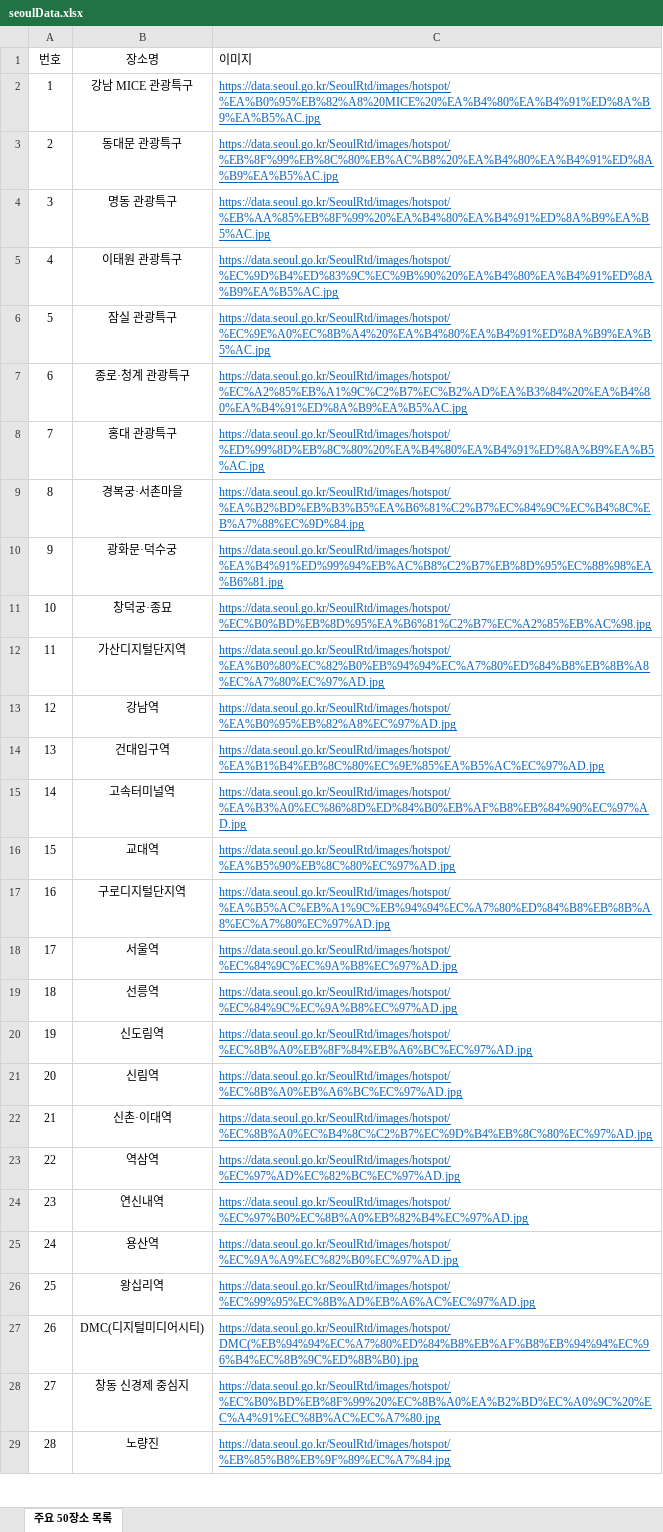
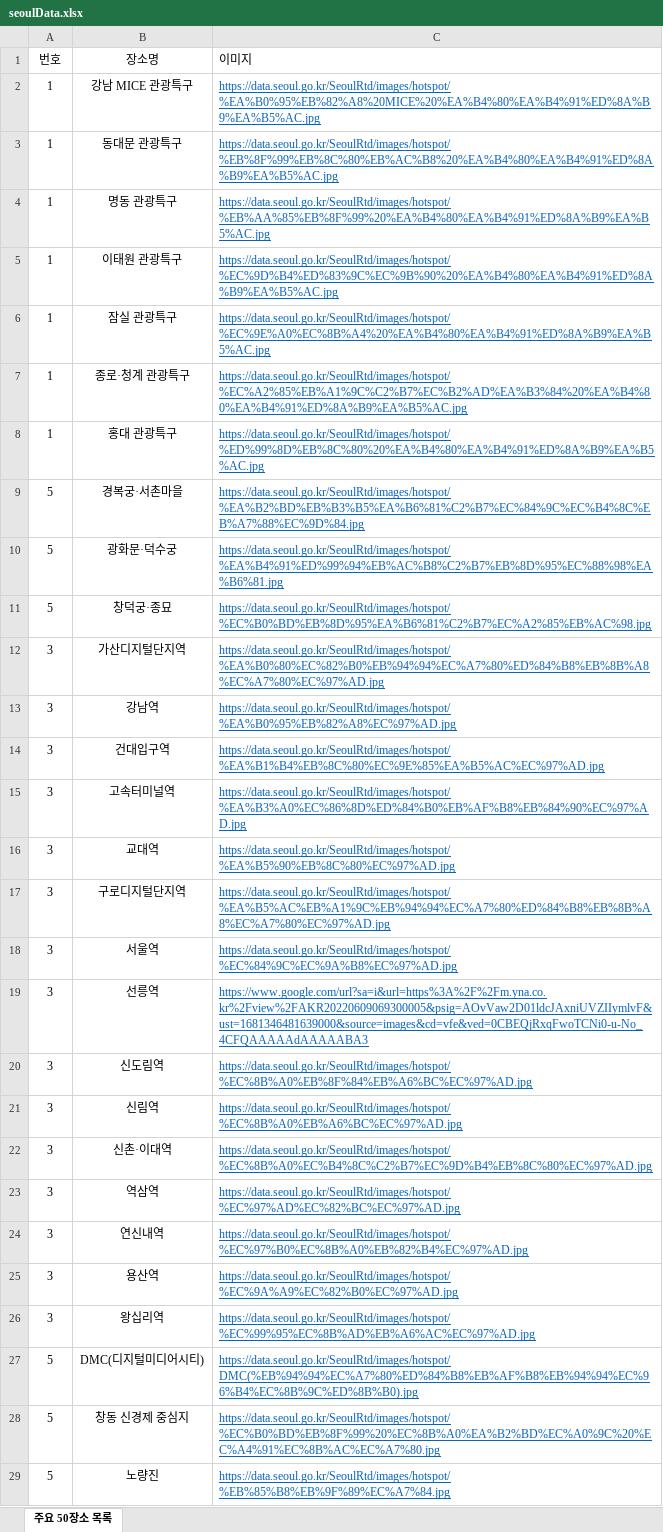
Before and after one commit to dbswp/2023_TEAM_project, an Excel workbook: server/seoulData.xlsx, sheet 주요 50장소 목록, drawn as a sheet; only a part is shown; values as stored, in another font and other column widths than the file's, no borders; the diff covers the shown part only; the diff names each change by its address in the sheet, - before the commit and + after, or states it on an @@ line.

```diff
--- a/server/seoulData.xlsx (sheet 주요 50장소 목록)
+++ b/server/seoulData.xlsx (sheet 주요 50장소 목록)
-A3 (번호): 2
+A3 (번호): 1
-A4 (번호): 3
+A4 (번호): 1
-A5 (번호): 4
+A5 (번호): 1
-A6 (번호): 5
+A6 (번호): 1
-A7 (번호): 6
+A7 (번호): 1
-A8 (번호): 7
+A8 (번호): 1
-A9 (번호): 8
+A9 (번호): 5
-A10 (번호): 9
+A10 (번호): 5
-A11 (번호): 10
+A11 (번호): 5
-A12 (번호): 11
+A12 (번호): 3
-A13 (번호): 12
+A13 (번호): 3
-A14 (번호): 13
+A14 (번호): 3
-A15 (번호): 14
+A15 (번호): 3
-A16 (번호): 15
+A16 (번호): 3
-A17 (번호): 16
+A17 (번호): 3
-A18 (번호): 17
+A18 (번호): 3
-A19 (번호): 18
+A19 (번호): 3
-C19 (이미지): https://data.seoul.go.kr/SeoulRtd/images/hotspot/%EC%84%9C%EC%9A%B8%EC%97%AD.jpg
+C19 (이미지): https://www.google.com/url?sa=i&url=https%3A%2F%2Fm.yna.co.kr%2Fview%2FAKR20220609069300005&psig=AOvVaw2D01ldcJAxniUVZIIymlvF&ust=1681346481639000&source=images&cd=vfe&ved=0CBEQjRxqFwoTCNi0-u-No_4CFQAAAAAdAAAAABA3
-A20 (번호): 19
+A20 (번호): 3
-A21 (번호): 20
+A21 (번호): 3
-A22 (번호): 21
+A22 (번호): 3
-A23 (번호): 22
+A23 (번호): 3
-A24 (번호): 23
+A24 (번호): 3
-A25 (번호): 24
+A25 (번호): 3
-A26 (번호): 25
+A26 (번호): 3
-A27 (번호): 26
+A27 (번호): 5
-A28 (번호): 27
+A28 (번호): 5
-A29 (번호): 28
+A29 (번호): 5
```
Also changed, not shown: 22 edited cells elsewhere in this sheet, 1 other file.
